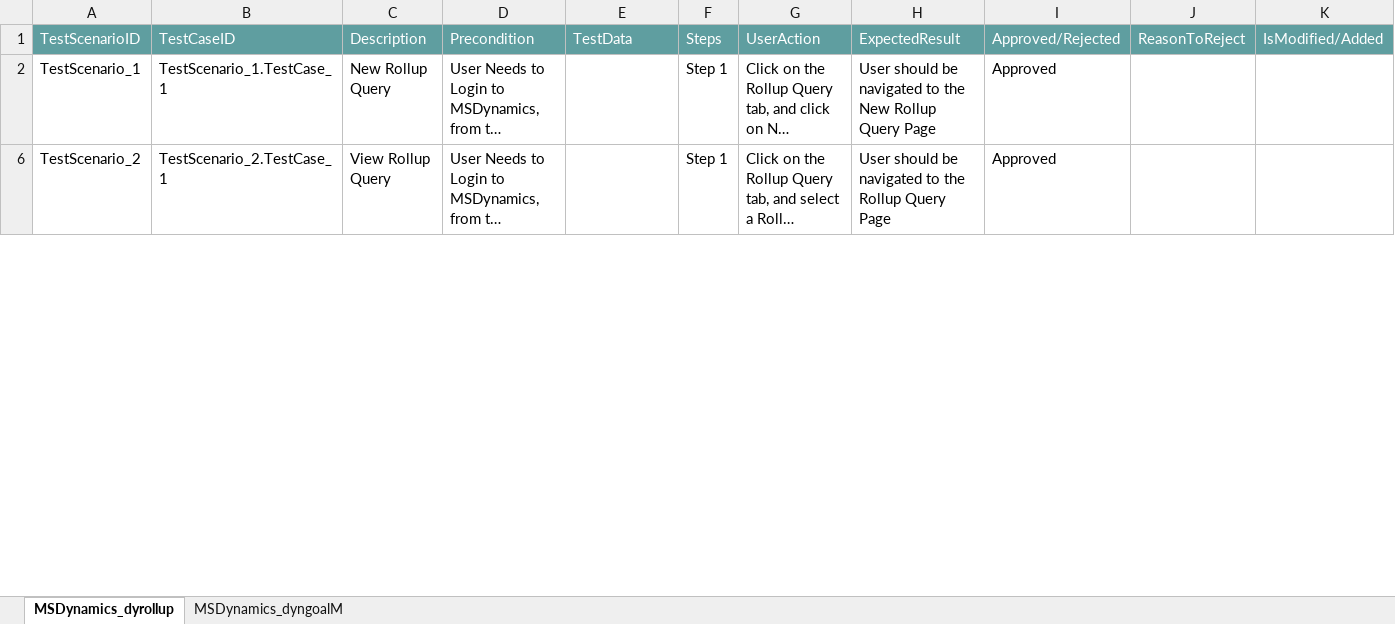
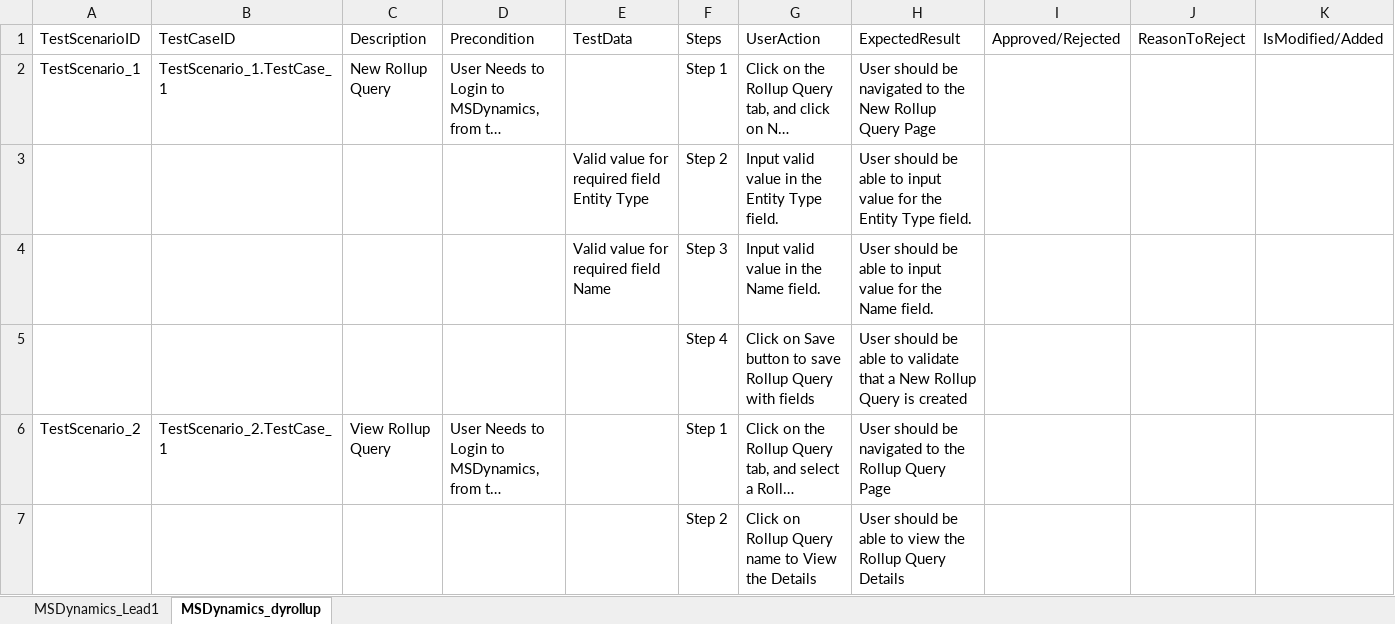
Before and after one commit to ShaikMohamedIrfan/SCR, an Excel workbook: msd123.xlsx, sheet MSDynamics_dyrollup, drawn as a sheet; only a part is shown; long unchanged cells end in …; values as stored, in another font and other column widths than the file's, no borders; table styles not drawn; the diff covers the shown part only; the diff names each change by its address in the sheet, - before the commit and + after, or states it on an @@ line.

```diff
--- a/msd123.xlsx (sheet MSDynamics_dyrollup)
+++ b/msd123.xlsx (sheet MSDynamics_dyrollup)
-sheet tab: MSDynamics_dyngoalM
+sheet tab: MSDynamics_Lead1
@@ A1:K1 fill: #5F9EA0 → none, text colour: #FFFFFF → black @@
-I2: Approved
+I2: (empty)
@@ row 3 unhidden:  |  |  |  | Valid value for required field Entity Type | Step 2 | Input valid value in the Entity Type field. | User should be able to input value for the Entity Type field. @@
@@ row 4 unhidden:  |  |  |  | Valid value for required field Name | Step 3 | Input valid value in the Name field. | User should be able to input value for the Name field. @@
@@ row 5 unhidden:  |  |  |  |  | Step 4 | Click on Save button to save Rollup Query with fields | User should be able to validate that a New Rollup Query is created @@
-I6: Approved
+I6: (empty)
@@ row 7 unhidden:  |  |  |  |  | Step 2 | Click on Rollup Query name to View the Details | User should be able to view the Rollup Query Details @@
```
Also changed, not shown: 5 hidden or unhidden rows and 2 edited cells elsewhere in this sheet.
